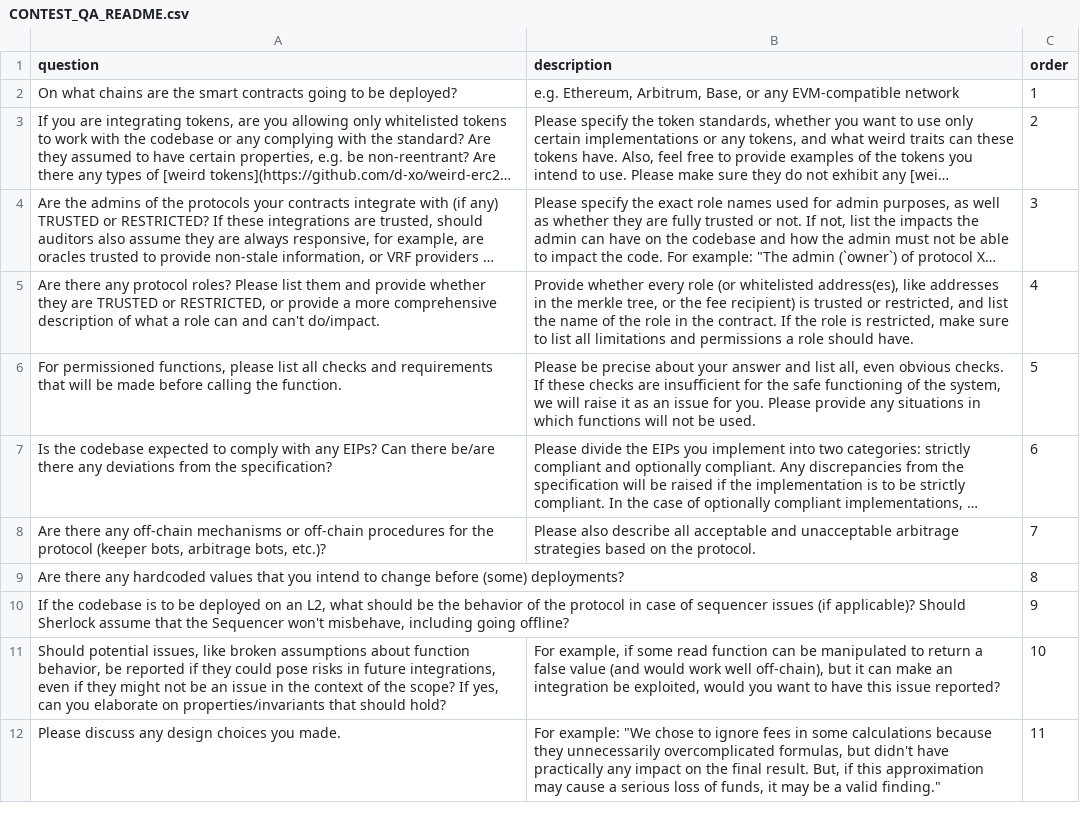
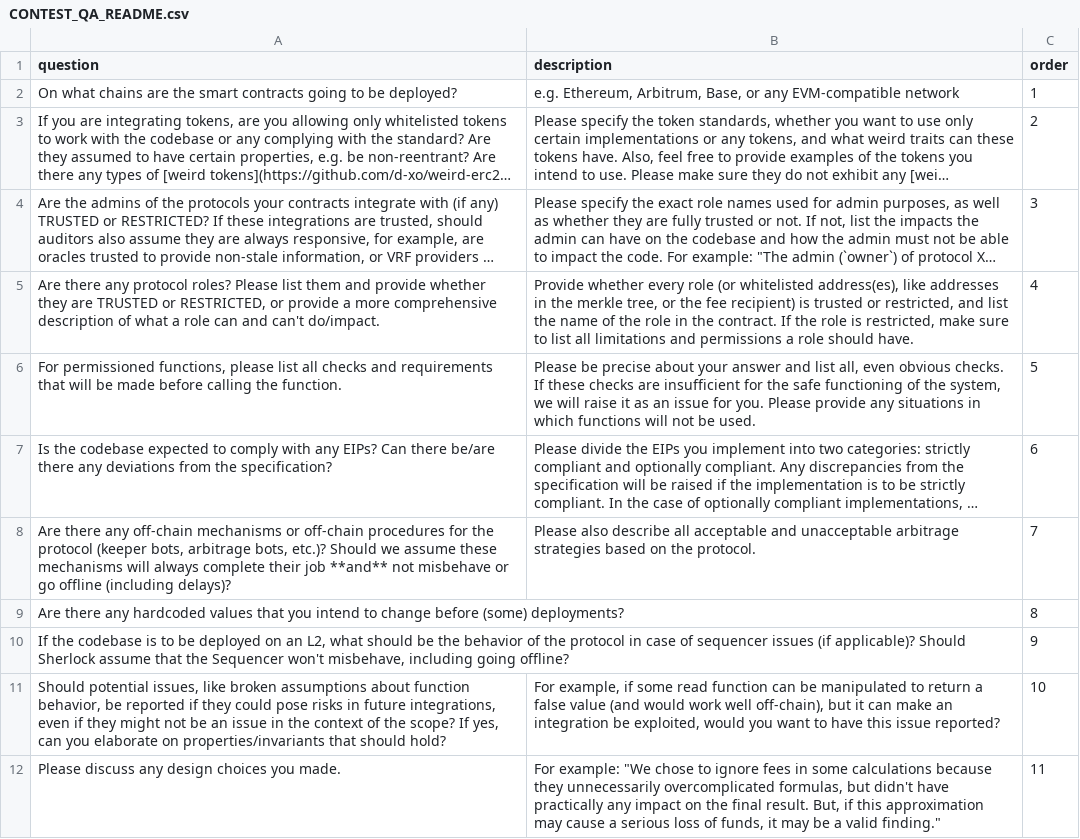
Before and after one commit to sherlock-protocol/sherlock-v2-docs, a CSV file: CONTEST_QA_README.csv, drawn as a sheet; only a part is shown; long unchanged cells end in …; the diff names each change by its address in the sheet, - before the commit and + after, or states it on an @@ line.

Commit message:
Update CONTEST_QA_README.csv

```diff
--- a/CONTEST_QA_README.csv
+++ b/CONTEST_QA_README.csv
-A8 (question): …bots, etc.)?
+A8 (question): …bots, etc.)? Should we assume these mechanisms will always complete their job **and** not misbehave or go offline (including delays)?
```
